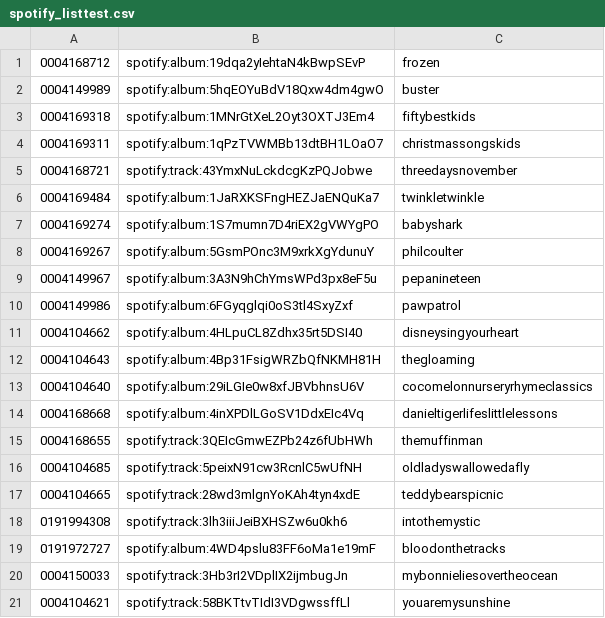
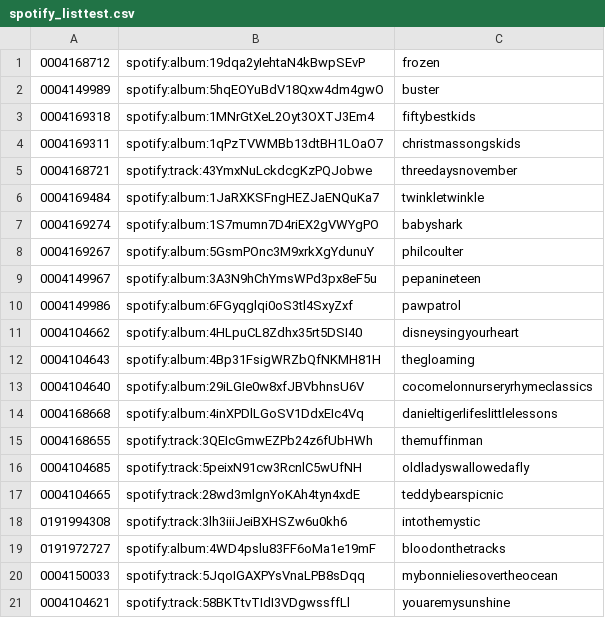
Before and after one commit to peadarforbes/musicbox, a CSV file: spotify_listtest.csv, drawn as a sheet.

Commit message:
Update spotify_listtest.csv

```diff
--- a/spotify_listtest.csv
+++ b/spotify_listtest.csv
@@ -19,3 +19,3 @@
 0191972727,spotify:album:4WD4pslu83FF6oMa1e19mF,bloodonthetracks
-0004150033,spotify:track:3Hb3rI2VDplIX2ijmbugJn,mybonnieliesovertheocean
+0004150033,spotify:track:5JqoIGAXPYsVnaLPB8sDqq,mybonnieliesovertheocean
 0004104621,spotify:track:58BKTtvTIdI3VDgwssffLl,youaremysunshine
```
